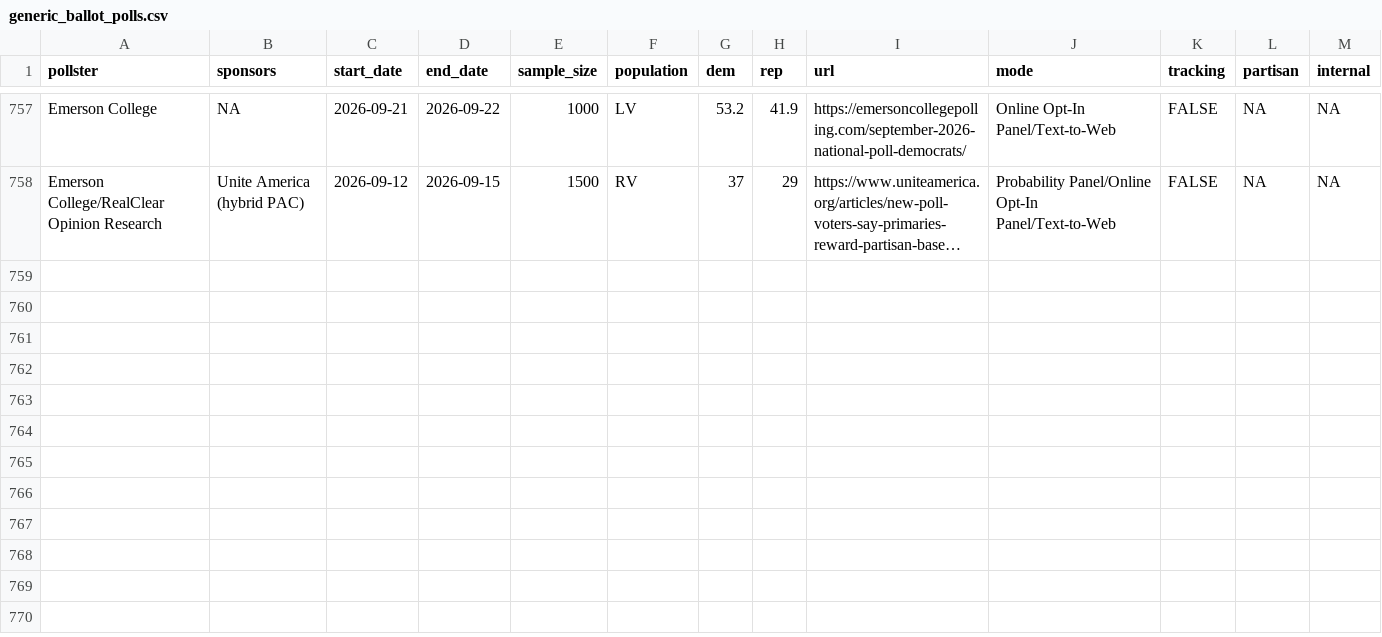
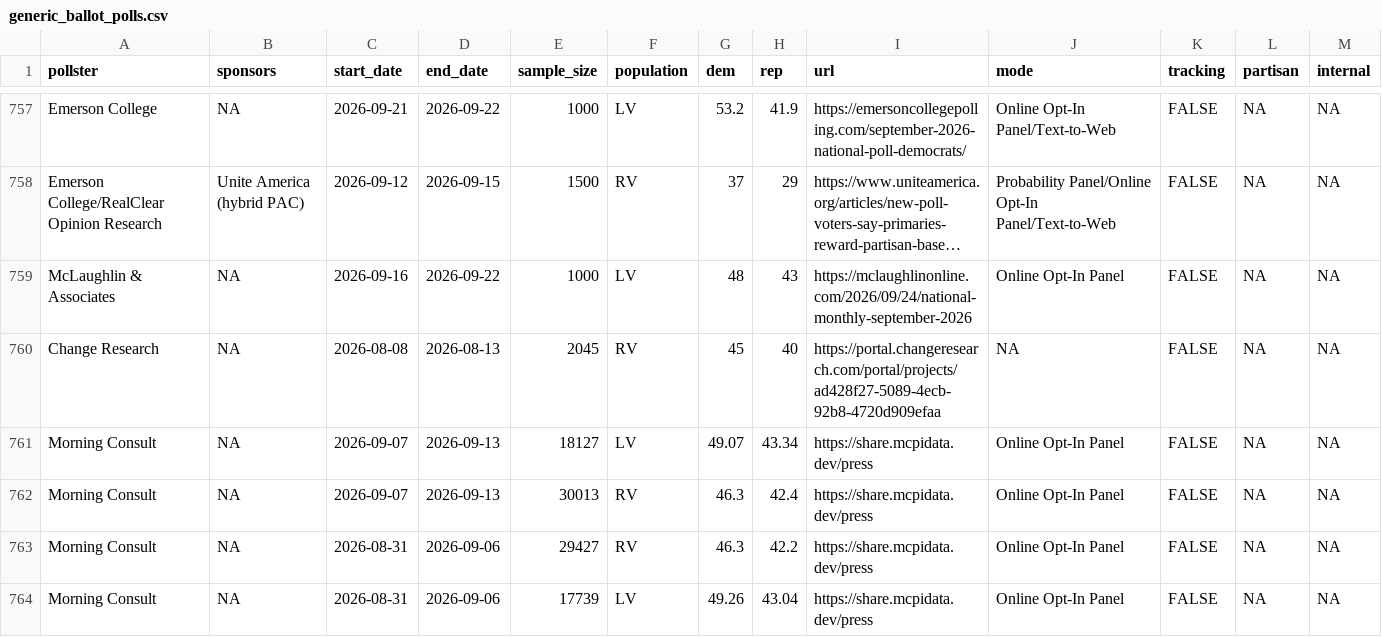
Before and after one commit to Hackquantumcpp/snoutcounter-backend, a CSV file: data/generic_ballot_polls.csv, drawn as a sheet; only a part is shown, gaps mark what is left out; long unchanged cells end in …; the diff names each change by its address in the sheet, - before the commit and + after, or states it on an @@ line.

```diff
--- a/data/generic_ballot_polls.csv
+++ b/data/generic_ballot_polls.csv
+row 759: McLaughlin & Associates | NA | 2026-09-16 | 2026-09-22 | 1000 | LV | 48 | 43 | https://mclaughlinonline.com/2026/09/24/national-monthly-september-2026 | Online Opt-In Panel | FALSE | NA | NA
+row 760: Change Research | NA | 2026-08-08 | 2026-08-13 | 2045 | RV | 45 | 40 | https://portal.changeresearch.com/portal/projects/ad428f27-5089-4ecb-92b8-4720d909efaa | NA | FALSE | NA | NA
+row 761: Morning Consult | NA | 2026-09-07 | 2026-09-13 | 18127 | LV | 49.07 | 43.34 | https://share.mcpidata.dev/press | Online Opt-In Panel | FALSE | NA | NA
+row 762: Morning Consult | NA | 2026-09-07 | 2026-09-13 | 30013 | RV | 46.3 | 42.4 | https://share.mcpidata.dev/press | Online Opt-In Panel | FALSE | NA | NA
+row 763: Morning Consult | NA | 2026-08-31 | 2026-09-06 | 29427 | RV | 46.3 | 42.2 | https://share.mcpidata.dev/press | Online Opt-In Panel | FALSE | NA | NA
+row 764: Morning Consult | NA | 2026-08-31 | 2026-09-06 | 17739 | LV | 49.26 | 43.04 | https://share.mcpidata.dev/press | Online Opt-In Panel | FALSE | NA | NA
```
Also changed, not shown: averages/generic_ballot.csv, averages/presidential_RV_approval.csv, 5 other files.
